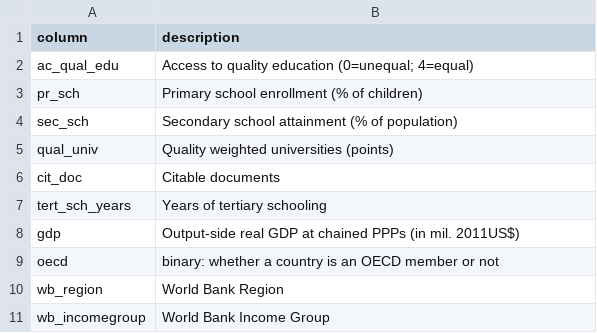
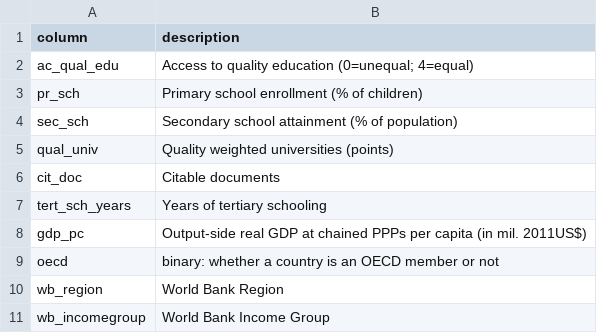
Before and after one commit to yosefmentzer/spi_gdp, a CSV file: spi_gdp_column_description.csv, drawn as a sheet.

Commit message:
Update spi_gdp_column_description.csv

```diff
--- a/spi_gdp_column_description.csv
+++ b/spi_gdp_column_description.csv
@@ -7,3 +7,3 @@ cit_doc,Citable documents
 tert_sch_years,Years of tertiary schooling
-gdp,Output-side real GDP at chained PPPs (in mil. 2011US$)
+gdp_pc,Output-side real GDP at chained PPPs per capita (in mil. 2011US$)
 oecd,binary: whether a country is an OECD member or not
```
